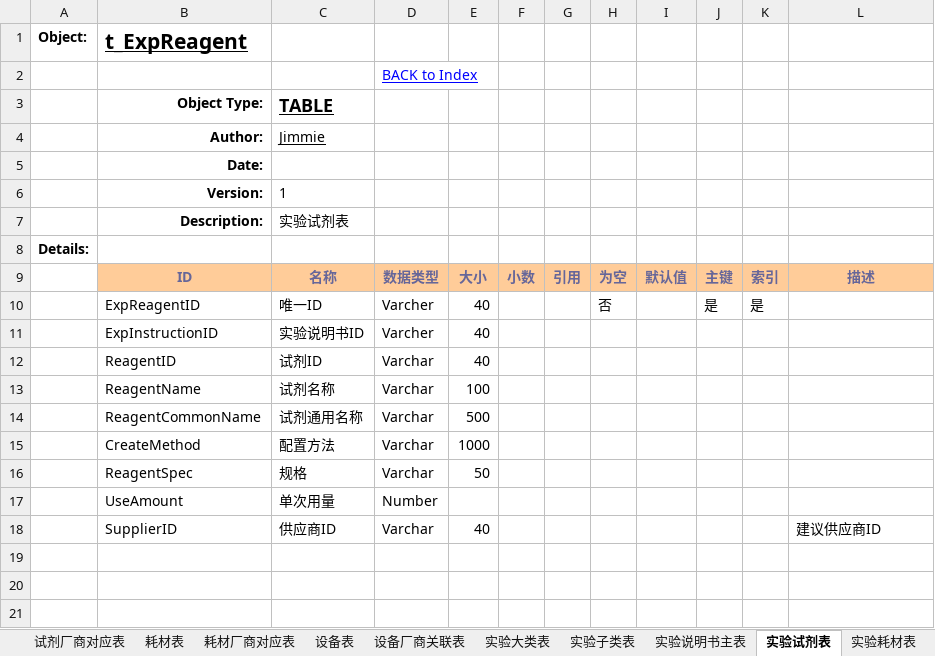
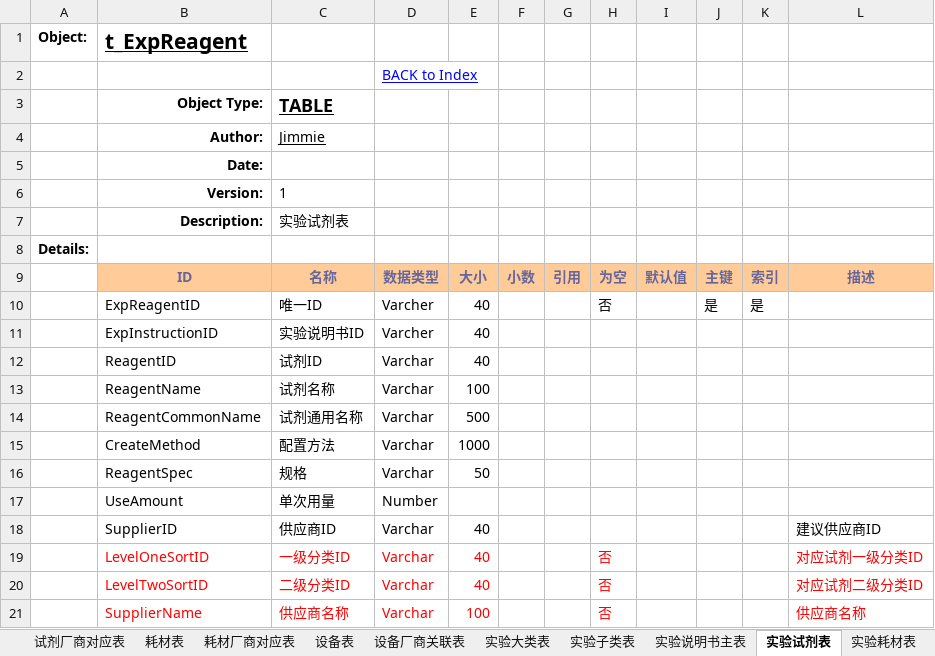
Before and after one commit to zqlhuanying/labassistant, an Excel workbook: src/main/resources/db/数据库设计.xlsx, sheet 实验试剂表, drawn as a sheet; values as stored, in another font and other column widths than the file's, no borders; the diff names each change by its address in the sheet, - before the commit and + after, or states it on an @@ line.

```diff
--- a/src/main/resources/db/数据库设计.xlsx (sheet 实验试剂表)
+++ b/src/main/resources/db/数据库设计.xlsx (sheet 实验试剂表)
+row 19:  | LevelOneSortID | 一级分类ID | Varchar | 40 |  |  | 否 |  |  |  | 对应试剂一级分类ID
+row 20:  | LevelTwoSortID | 二级分类ID | Varchar | 40 |  |  | 否 |  |  |  | 对应试剂二级分类ID
+row 21:  | SupplierName | 供应商名称 | Varchar | 100 |  |  | 否 |  |  |  | 供应商名称
```
Also changed, not shown: sheet Index, sheet 我的实验主表, sheet 实验设备表, sheet 实验耗材表, sheet 实验评论详细分类表, sheet 实验说明书主表, other sheet tabs, 2 other files.
